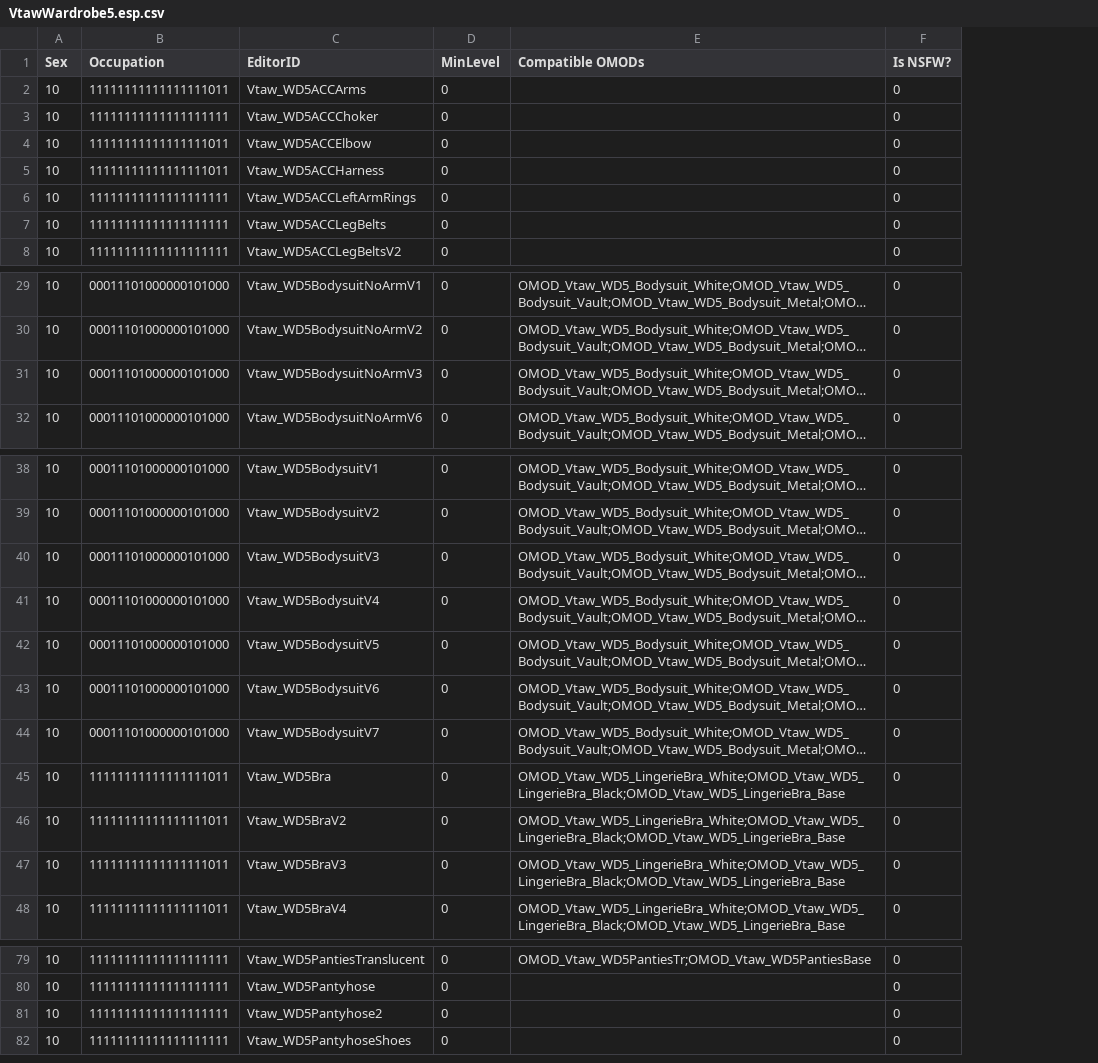
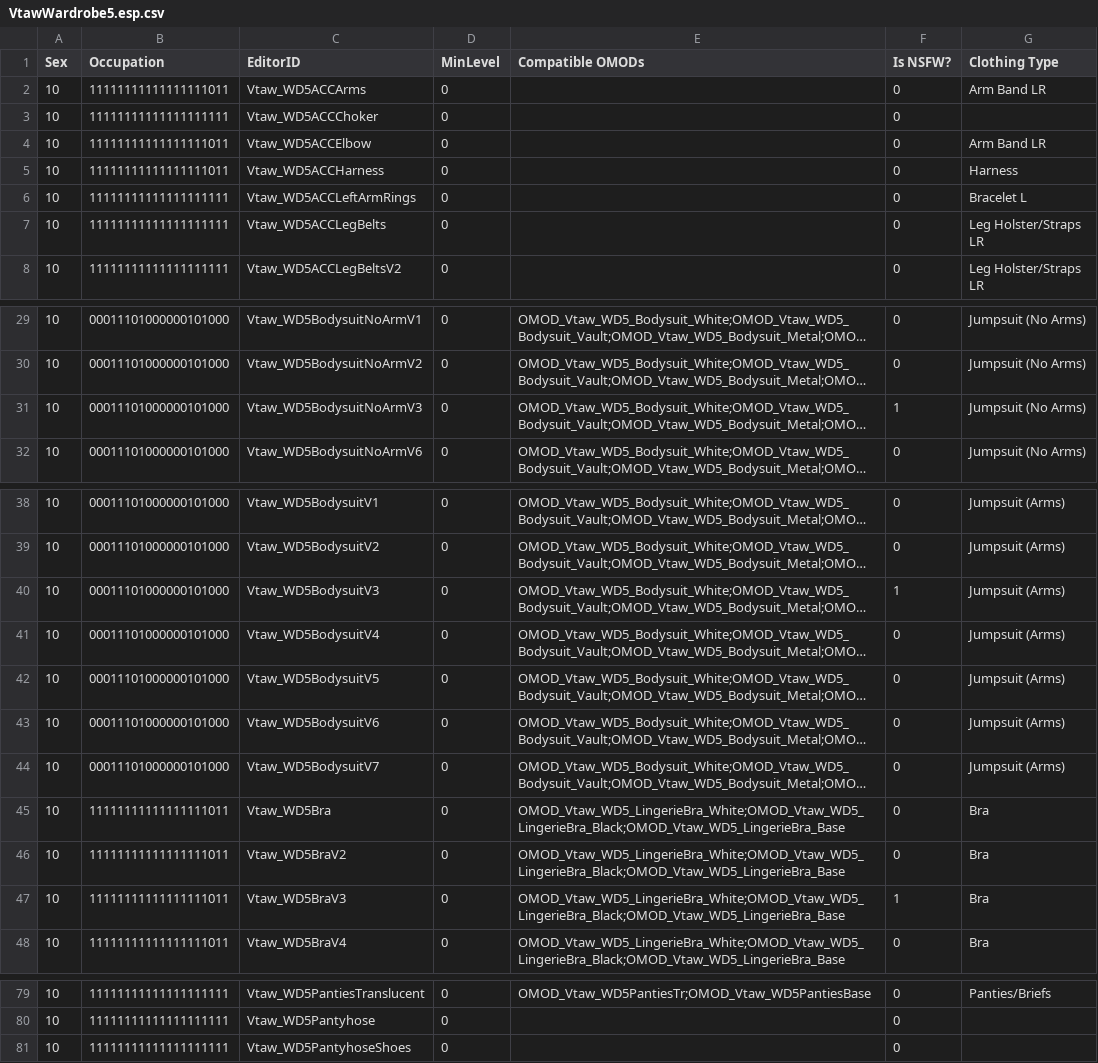
Before and after one commit to saltycricket/scscd, a CSV file: res/F4SE/Plugins/scscd/clothing/scscd_official/VtawWardrobe5.esp.csv, drawn as a sheet; only a part is shown, gaps mark what is left out; long unchanged cells end in …; removed rows and columns are numbered as before the commit, all else as after; the diff names each change by its address in the sheet, - before the commit and + after, or states it on an @@ line.

```diff
--- a/res/F4SE/Plugins/scscd/clothing/scscd_official/VtawWardrobe5.esp.csv
+++ b/res/F4SE/Plugins/scscd/clothing/scscd_official/VtawWardrobe5.esp.csv
+column G (Clothing Type), rows 2-8: Arm Band LR |  | Arm Band LR | Harness | Bracelet L | Leg Holster/Straps LR | Leg Holster/Straps LR; rows 29-32: all Jumpsuit (No Arms); rows 38-48: Jumpsuit (Arms) | Jumpsuit (Arms) | Jumpsuit (Arms) | Jumpsuit (Arms) | Jumpsuit (Arms) | Jumpsuit (Arms) | Jumpsuit (Arms) | Bra | Bra | Bra | Bra; row 79: Panties/Briefs
-F31 (Is NSFW?): 0
+F31 (Is NSFW?): 1
-F40 (Is NSFW?): 0
+F40 (Is NSFW?): 1
-F47 (Is NSFW?): 0
+F47 (Is NSFW?): 1
-row 81: 10 | 11111111111111111111 | Vtaw_WD5Pantyhose2 | 0 |  | 0
```
Also changed, not shown: res/F4SE/Plugins/scscd/clothing/scscd_official/HN66Fo4_EasyGirl_BS.esp.csv, res/F4SE/Plugins/scscd/clothing/scscd_official/TrotskyUS80sUniforms.esp.csv, 47 other files.
